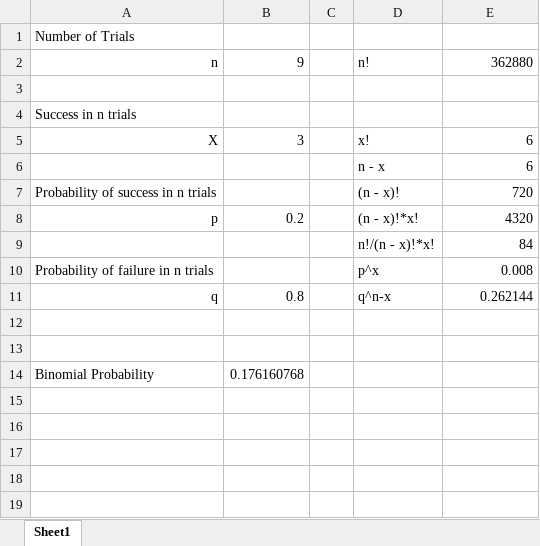
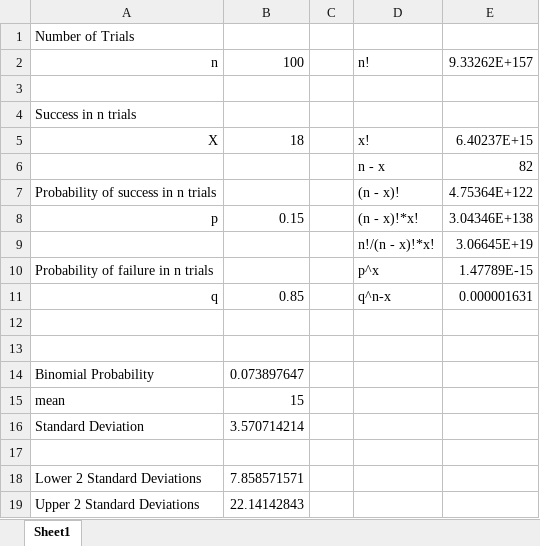
Before and after one commit to Chronotron/chaos-beast, an Excel workbook: MA120/probability/Binomial.xlsx, sheet Sheet1, drawn as a sheet; values as stored, in another font and other column widths than the file's, no borders; the diff names each change by its address in the sheet, - before the commit and + after, or states it on an @@ line.

Commit message:
binomial probability spreadsheet

```diff
--- a/MA120/probability/Binomial.xlsx (sheet Sheet1)
+++ b/MA120/probability/Binomial.xlsx (sheet Sheet1)
-B2: 9
+B2: 100
-E2: 362880
+E2: 9.33262E+157
-B5: 3
+B5: 18
-E5: 6
+E5: 6.40237E+15
-E6: 6
+E6: 82
-E7: 720
+E7: 4.75364E+122
-B8: 0.2
+B8: 0.15
-E8: 4320
+E8: 3.04346E+138
-E9: 84
+E9: 3.06645E+19
-E10: 0.008
+E10: 1.47789E-15
-B11: 0.8
+B11: 0.85
-E11: 0.262144
+E11: 0.000001631
-B14: 0.176160768
+B14: 0.073897647
+row 15: mean | 15
+row 16: Standard Deviation | 3.570714214
+row 17: (empty)
+row 18: Lower 2 Standard Deviations | 7.858571571
+row 19: Upper 2 Standard Deviations | 22.14142843
```
Also changed, not shown: MA120/probability/Distribution.xlsx, 2 other files.
